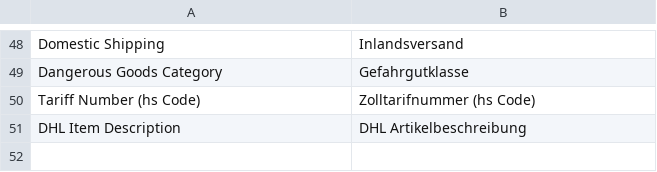
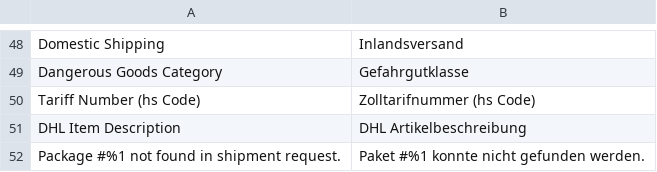
Before and after one commit to netresearch/dhl-module-shipping-core, a CSV file: i18n/de_DE.csv, drawn as a sheet; only a part is shown, gaps mark what is left out.

```diff
--- a/i18n/de_DE.csv
+++ b/i18n/de_DE.csv
@@ -51 +51,2 @@
 "DHL Item Description","DHL Artikelbeschreibung"
+"Package #%1 not found in shipment request.","Paket #%1 konnte nicht gefunden werden."
```
Also changed, not shown: i18n/en_US.csv, 6 other files.
